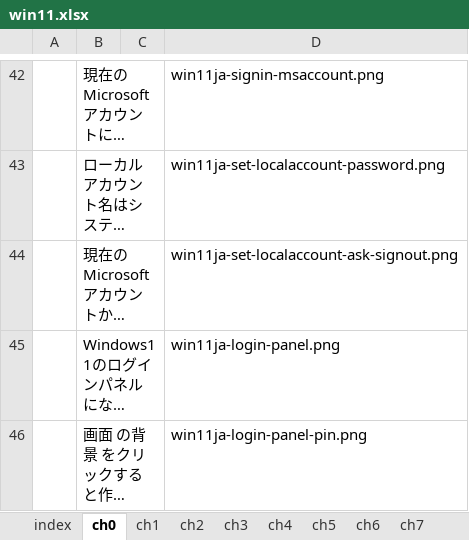
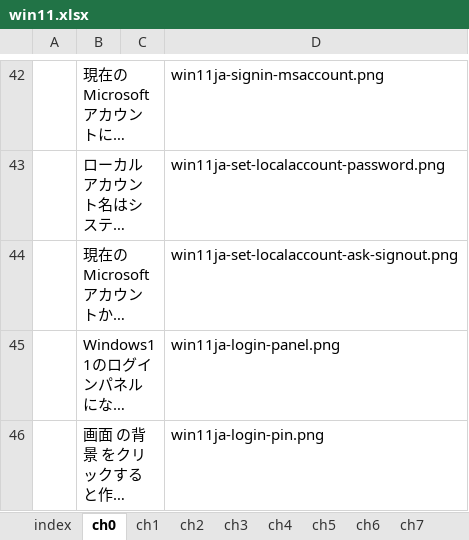
Before and after one commit to gnutar/fresta, an Excel workbook: win11.xlsx, sheet ch0, drawn as a sheet; only a part is shown, gaps mark what is left out; long unchanged cells end in …; values as stored, in another font and other column widths than the file's, no borders; the diff names each change by its address in the sheet, - before the commit and + after, or states it on an @@ line.

Commit message:
画像ファイル名の誤りがあったので修正

```diff
--- a/win11.xlsx (sheet ch0)
+++ b/win11.xlsx (sheet ch0)
-D46: win11ja-login-panel-pin.png
+D46: win11ja-login-pin.png
```
